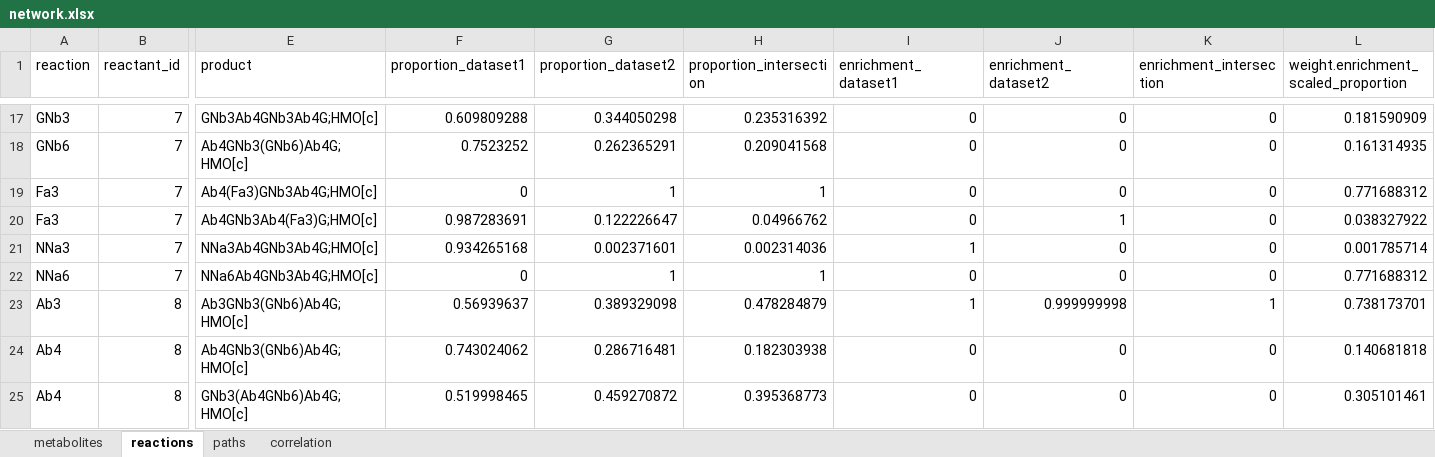
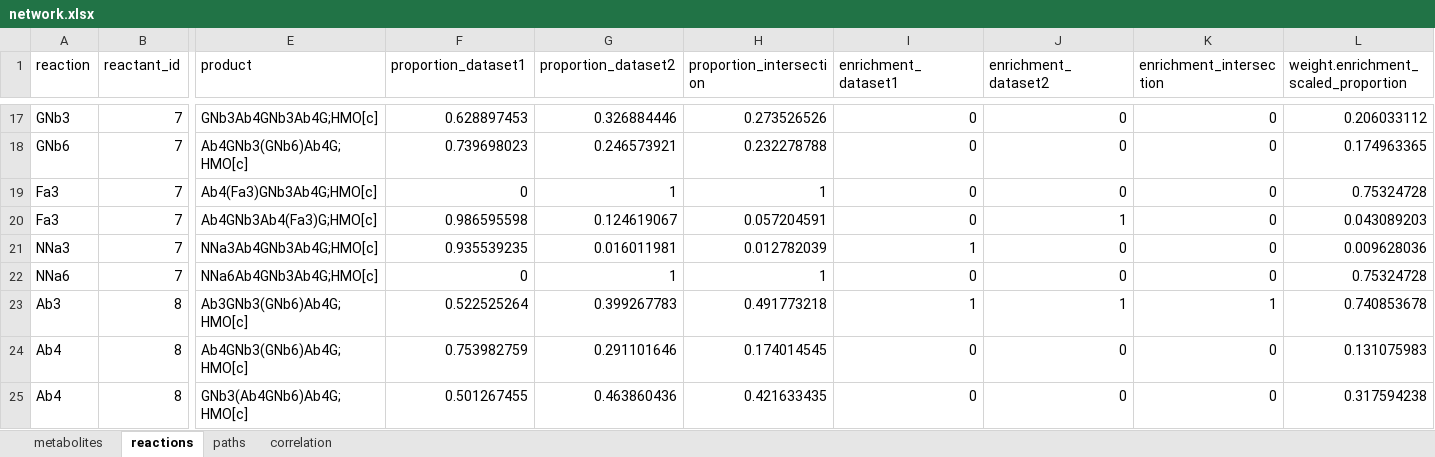
Before and after one commit to LewisLabUCSD/HMO_GeneReaction_pred, an Excel workbook: figures/network.xlsx, sheet reactions, drawn as a sheet; only a part is shown, gaps mark what is left out; values as stored, in another font and other column widths than the file's, no borders; the diff covers the shown part only; the diff names each change by its address in the sheet, - before the commit and + after, or states it on an @@ line.

```diff
--- a/figures/network.xlsx (sheet reactions)
+++ b/figures/network.xlsx (sheet reactions)
-F17 (proportion_dataset1): 0.609809288
+F17 (proportion_dataset1): 0.628897453
-G17 (proportion_dataset2): 0.344050298
+G17 (proportion_dataset2): 0.326884446
-H17 (proportion_intersection): 0.235316392
+H17 (proportion_intersection): 0.273526526
-L17: 0.181590909
+L17: 0.206033112
-F18 (proportion_dataset1): 0.7523252
+F18 (proportion_dataset1): 0.739698023
-G18 (proportion_dataset2): 0.262365291
+G18 (proportion_dataset2): 0.246573921
-H18 (proportion_intersection): 0.209041568
+H18 (proportion_intersection): 0.232278788
-L18: 0.161314935
+L18: 0.174963365
-L19: 0.771688312
+L19: 0.75324728
-F20 (proportion_dataset1): 0.987283691
+F20 (proportion_dataset1): 0.986595598
-G20 (proportion_dataset2): 0.122226647
+G20 (proportion_dataset2): 0.124619067
-H20 (proportion_intersection): 0.04966762
+H20 (proportion_intersection): 0.057204591
-L20: 0.038327922
+L20: 0.043089203
-F21 (proportion_dataset1): 0.934265168
+F21 (proportion_dataset1): 0.935539235
-G21 (proportion_dataset2): 0.002371601
+G21 (proportion_dataset2): 0.016011981
-H21 (proportion_intersection): 0.002314036
+H21 (proportion_intersection): 0.012782039
-L21: 0.001785714
+L21: 0.009628036
-L22: 0.771688312
+L22: 0.75324728
-F23 (proportion_dataset1): 0.56939637
+F23 (proportion_dataset1): 0.522525264
-G23 (proportion_dataset2): 0.389329098
+G23 (proportion_dataset2): 0.399267783
-H23 (proportion_intersection): 0.478284879
+H23 (proportion_intersection): 0.491773218
-J23 (enrichment_dataset2): 0.999999998
+J23 (enrichment_dataset2): 1
-L23: 0.738173701
+L23: 0.740853678
-F24 (proportion_dataset1): 0.743024062
+F24 (proportion_dataset1): 0.753982759
-G24 (proportion_dataset2): 0.286716481
+G24 (proportion_dataset2): 0.291101646
-H24 (proportion_intersection): 0.182303938
+H24 (proportion_intersection): 0.174014545
-L24: 0.140681818
+L24: 0.131075983
-F25 (proportion_dataset1): 0.519998465
+F25 (proportion_dataset1): 0.501267455
-G25 (proportion_dataset2): 0.459270872
+G25 (proportion_dataset2): 0.463860436
-H25 (proportion_intersection): 0.395368773
+H25 (proportion_intersection): 0.421633435
-L25: 0.305101461
+L25: 0.317594238
```
Also changed, not shown: 800 edited cells elsewhere in this sheet, sheet paths, sheet metabolites, data_out/Gene_Choice.xlsx, 52 other files.
